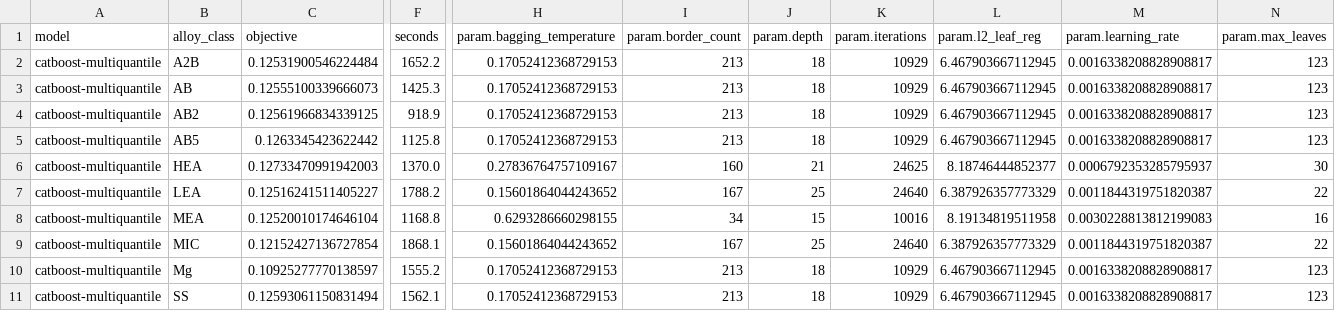
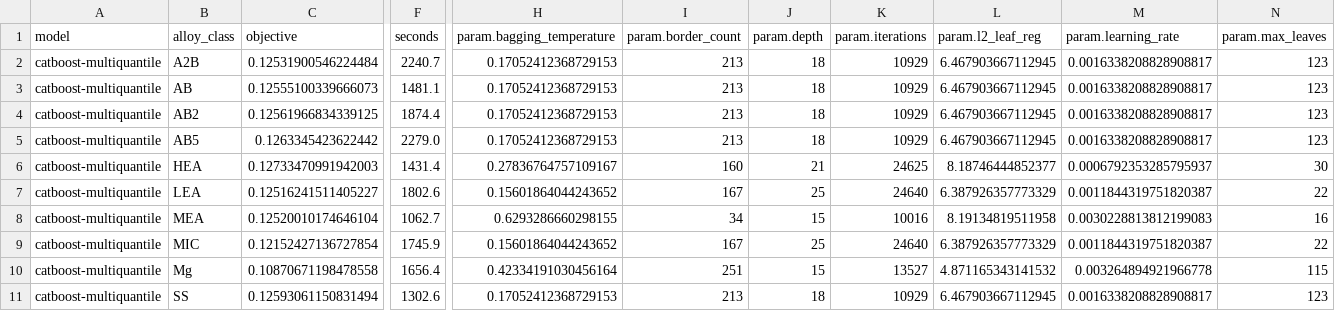
Before and after one commit to AN-Hy-tech/hydride-storage-prediction, a CSV file: reports/loco/loco-chosen.csv, drawn as a sheet; only a part is shown, gaps mark what is left out; the diff covers the shown part only; the diff names each change by its address in the sheet, - before the commit and + after, or states it on an @@ line.

```diff
--- a/reports/loco/loco-chosen.csv
+++ b/reports/loco/loco-chosen.csv
-F2 (seconds): 1652.2
+F2 (seconds): 2240.7
-F3 (seconds): 1425.3
+F3 (seconds): 1481.1
-F4 (seconds): 918.9
+F4 (seconds): 1874.4
-F5 (seconds): 1125.8
+F5 (seconds): 2279.0
-F6 (seconds): 1370.0
+F6 (seconds): 1431.4
-F7 (seconds): 1788.2
+F7 (seconds): 1802.6
-F8 (seconds): 1168.8
+F8 (seconds): 1062.7
-F9 (seconds): 1868.1
+F9 (seconds): 1745.9
-C10 (objective): 0.10925277770138597
+C10 (objective): 0.10870671198478558
-F10 (seconds): 1555.2
+F10 (seconds): 1656.4
-H10 (param.bagging_temperature): 0.17052412368729153
+H10 (param.bagging_temperature): 0.42334191030456164
-I10 (param.border_count): 213
+I10 (param.border_count): 251
-J10 (param.depth): 18
+J10 (param.depth): 15
-K10 (param.iterations): 10929
+K10 (param.iterations): 13527
-L10 (param.l2_leaf_reg): 6.467903667112945
+L10 (param.l2_leaf_reg): 4.871165343141532
-M10 (param.learning_rate): 0.0016338208828908817
+M10 (param.learning_rate): 0.003264894921966778
-N10 (param.max_leaves): 123
+N10 (param.max_leaves): 115
-F11 (seconds): 1562.1
+F11 (seconds): 1302.6
```
Also changed, not shown: 1 edited cell elsewhere in this file, reports/loco/loco-per-class.csv, reports/loco/loco-summary.csv, 18 other files.
